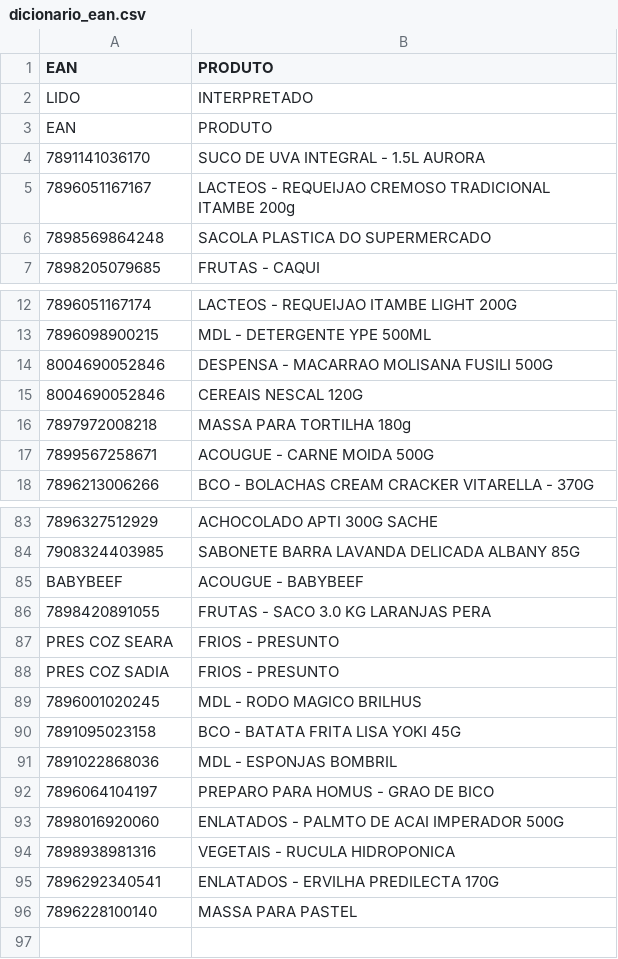
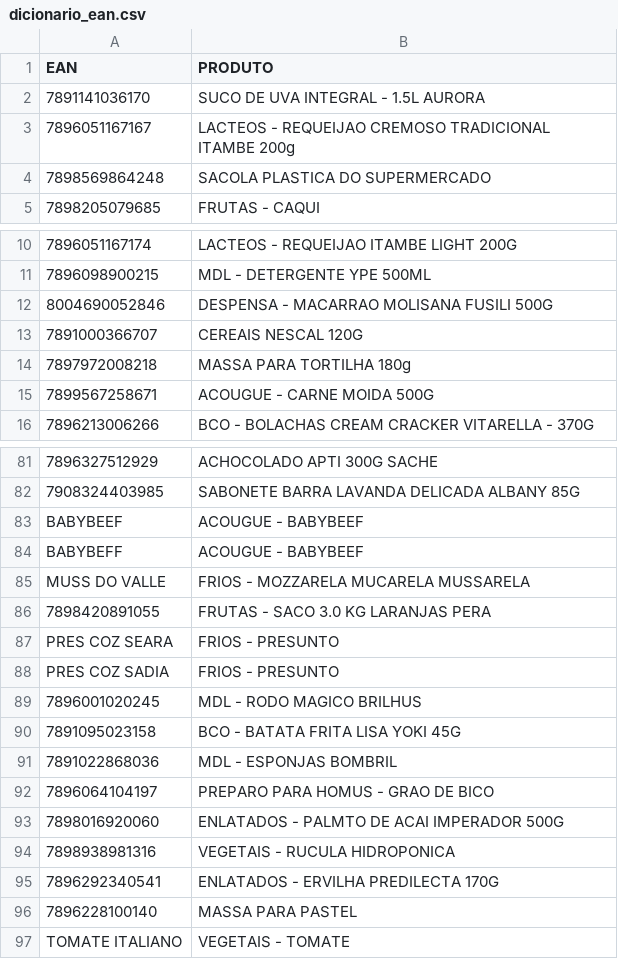
Before and after one commit to henriquemattioli-alt/PAO-DURO, a CSV file: dicionario_ean.csv, drawn as a sheet; only a part is shown, gaps mark what is left out; removed rows and columns are numbered as before the commit, all else as after; the diff names each change by its address in the sheet, - before the commit and + after, or states it on an @@ line.

Commit message:
Update dicionario_ean.csv

```diff
--- a/dicionario_ean.csv
+++ b/dicionario_ean.csv
-row 2: LIDO | INTERPRETADO
-row 3: EAN | PRODUTO
-A13 (EAN): 8004690052846
+A13 (EAN): 7891000366707
+row 84: BABYBEFF | ACOUGUE - BABYBEEF
+row 85: MUSS DO VALLE | FRIOS - MOZZARELA MUCARELA MUSSARELA
+row 97: TOMATE ITALIANO | VEGETAIS - TOMATE
```
